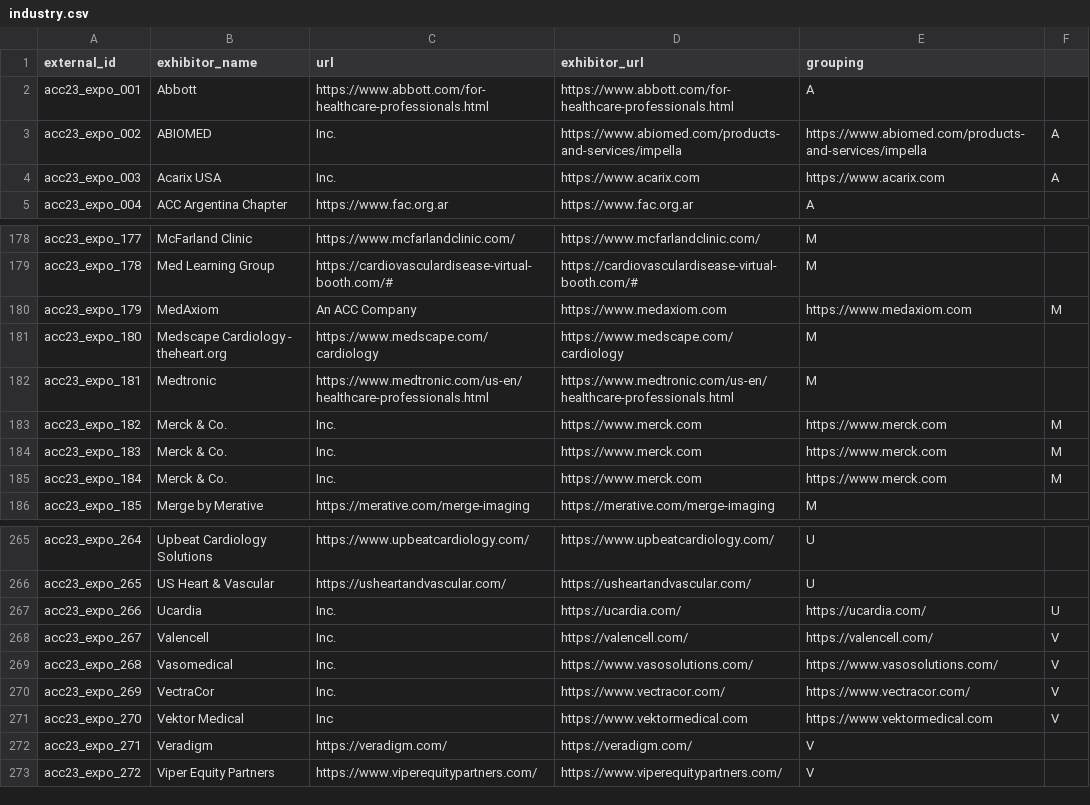
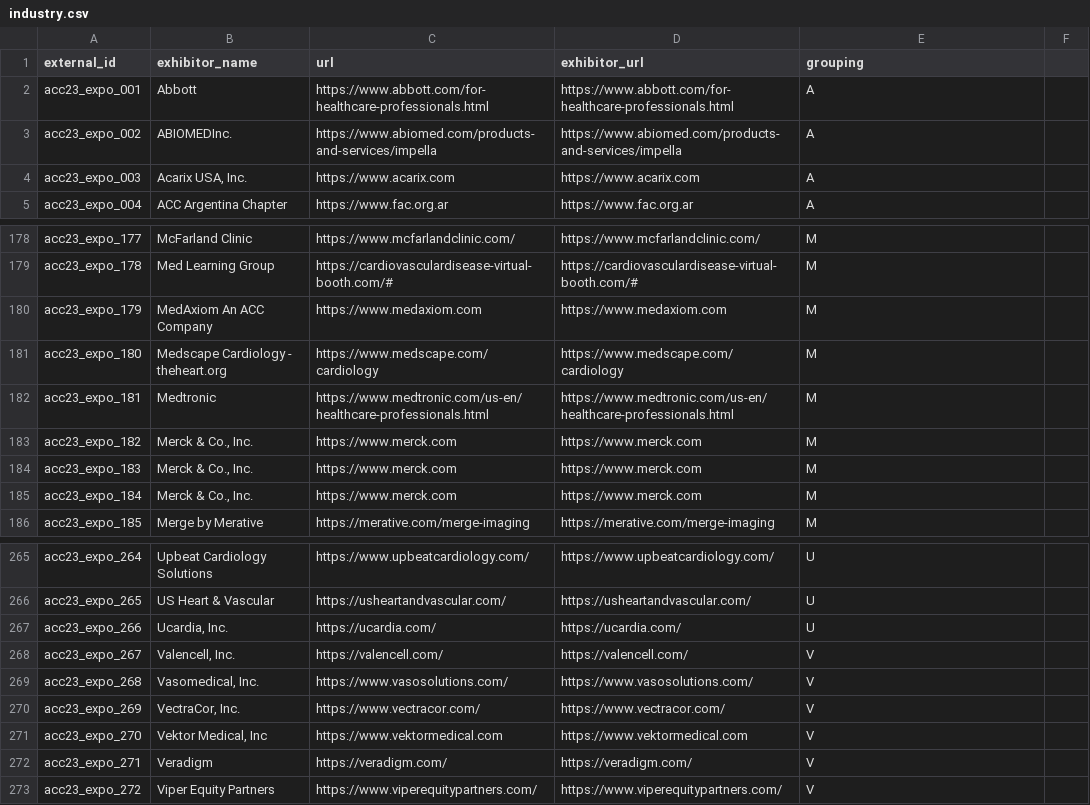
Before and after one commit to ACC-Style/PrototypingACCorg, a CSV file: _data/industry.csv, drawn as a sheet; only a part is shown, gaps mark what is left out; the diff covers the shown part only.

```diff
--- a/_data/industry.csv
+++ b/_data/industry.csv
@@ -3,2 +3,2 @@
-"acc23_expo_002","ABIOMED"," Inc.","https://www.abiomed.com/products-and-services/impella","https://www.abiomed.com/products-and-services/impella","A"
-"acc23_expo_003","Acarix USA"," Inc.","https://www.acarix.com","https://www.acarix.com","A"
+"acc23_expo_002","ABIOMEDInc.","https://www.abiomed.com/products-and-services/impella","https://www.abiomed.com/products-and-services/impella","A"
+"acc23_expo_003","Acarix USA, Inc.","https://www.acarix.com","https://www.acarix.com","A"
@@ -180 +180 @@
-"acc23_expo_179","MedAxiom"," An ACC Company","https://www.medaxiom.com","https://www.medaxiom.com","M"
+"acc23_expo_179","MedAxiom An ACC Company","https://www.medaxiom.com","https://www.medaxiom.com","M"
@@ -183,3 +183,3 @@
-"acc23_expo_182","Merck & Co."," Inc.","https://www.merck.com","https://www.merck.com","M"
-"acc23_expo_183","Merck & Co."," Inc.","https://www.merck.com","https://www.merck.com","M"
-"acc23_expo_184","Merck & Co."," Inc.","https://www.merck.com","https://www.merck.com","M"
+"acc23_expo_182","Merck & Co., Inc.","https://www.merck.com","https://www.merck.com","M"
+"acc23_expo_183","Merck & Co., Inc.","https://www.merck.com","https://www.merck.com","M"
+"acc23_expo_184","Merck & Co., Inc.","https://www.merck.com","https://www.merck.com","M"
@@ -267,5 +267,5 @@
-"acc23_expo_266","Ucardia"," Inc.","https://ucardia.com/","https://ucardia.com/","U"
-"acc23_expo_267","Valencell"," Inc.","https://valencell.com/","https://valencell.com/","V"
-"acc23_expo_268","Vasomedical"," Inc.","https://www.vasosolutions.com/","https://www.vasosolutions.com/","V"
-"acc23_expo_269","VectraCor"," Inc.","https://www.vectracor.com/","https://www.vectracor.com/","V"
-"acc23_expo_270","Vektor Medical"," Inc","https://www.vektormedical.com","https://www.vektormedical.com","V"
+"acc23_expo_266","Ucardia, Inc.","https://ucardia.com/","https://ucardia.com/","U"
+"acc23_expo_267","Valencell, Inc.","https://valencell.com/","https://valencell.com/","V"
+"acc23_expo_268","Vasomedical, Inc.","https://www.vasosolutions.com/","https://www.vasosolutions.com/","V"
+"acc23_expo_269","VectraCor, Inc.","https://www.vectracor.com/","https://www.vectracor.com/","V"
+"acc23_expo_270","Vektor Medical, Inc","https://www.vektormedical.com","https://www.vektormedical.com","V"
```
Also changed, not shown: 124 edited cells elsewhere in this file, 4 other files.
